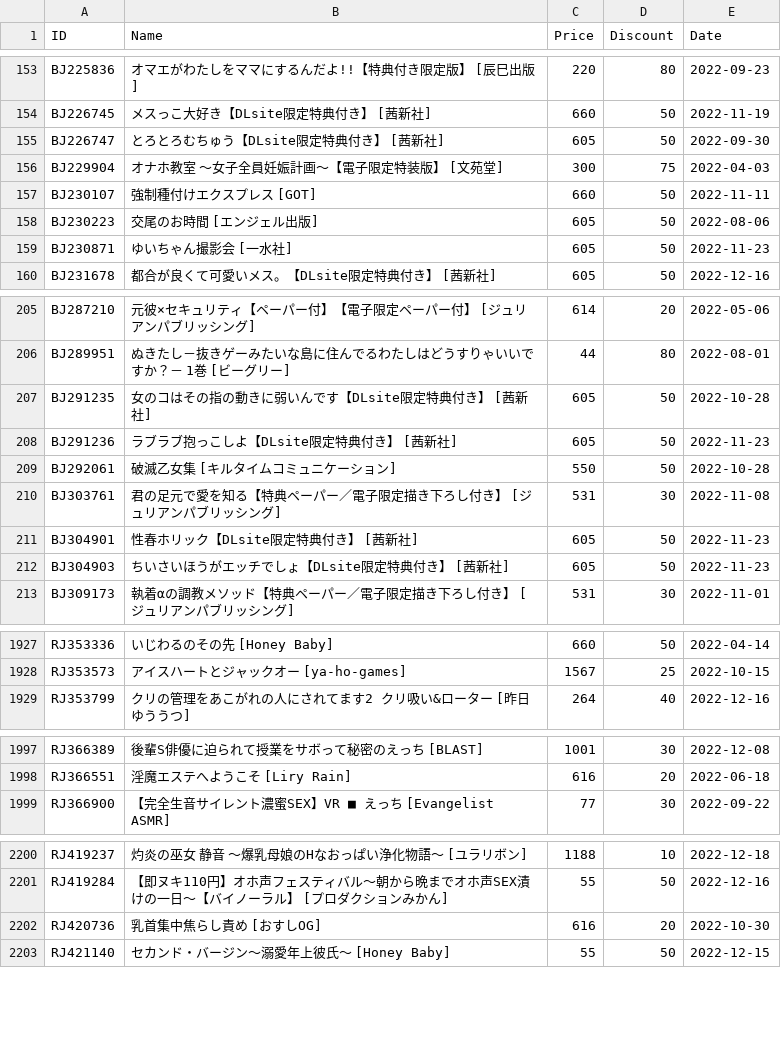
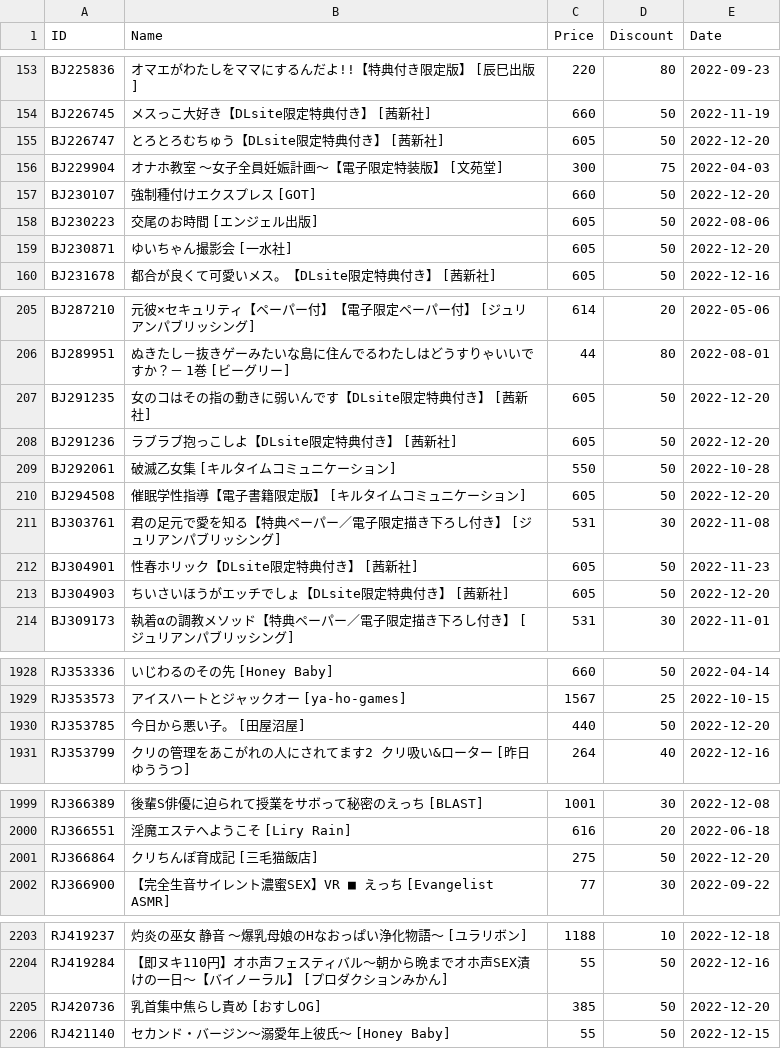
Before and after one commit to imba-tjd/DLWatcher, a CSV file: data.csv, drawn as a sheet; only a part is shown, gaps mark what is left out; the diff covers the shown part only.

```diff
--- a/data.csv
+++ b/data.csv
@@ -154,7 +154,7 @@ BJ225836,オマエがわたしをママにするんだよ!!【特典付き限定
 BJ226745,メスっこ大好き【DLsite限定特典付き】 [茜新社],660,50,2022-11-19
-BJ226747,とろとろむちゅう【DLsite限定特典付き】 [茜新社],605,50,2022-09-30
+BJ226747,とろとろむちゅう【DLsite限定特典付き】 [茜新社],605,50,2022-12-20
 BJ229904,オナホ教室 ～女子全員妊娠計画～【電子限定特装版】 [文苑堂],300,75,2022-04-03
-BJ230107,強制種付けエクスプレス [GOT],660,50,2022-11-11
+BJ230107,強制種付けエクスプレス [GOT],660,50,2022-12-20
 BJ230223,交尾のお時間 [エンジェル出版],605,50,2022-08-06
-BJ230871,ゆいちゃん撮影会 [一水社],605,50,2022-11-23
+BJ230871,ゆいちゃん撮影会 [一水社],605,50,2022-12-20
 BJ231678,都合が良くて可愛いメス。【DLsite限定特典付き】 [茜新社],605,50,2022-12-16
@@ -206,8 +206,9 @@ BJ287210,元彼×セキュリティ【ペーパー付】【電子限定ペーパ
 BJ289951,ぬきたし－抜きゲーみたいな島に住んでるわたしはどうすりゃいいですか？－ 1巻 [ビーグリー],44,80,2022-08-01
-BJ291235,女のコはその指の動きに弱いんです【DLsite限定特典付き】 [茜新社],605,50,2022-10-28
-BJ291236,ラブラブ抱っこしよ【DLsite限定特典付き】 [茜新社],605,50,2022-11-23
+BJ291235,女のコはその指の動きに弱いんです【DLsite限定特典付き】 [茜新社],605,50,2022-12-20
+BJ291236,ラブラブ抱っこしよ【DLsite限定特典付き】 [茜新社],605,50,2022-12-20
 BJ292061,破滅乙女集 [キルタイムコミュニケーション],550,50,2022-10-28
+BJ294508,催眠学性指導【電子書籍限定版】 [キルタイムコミュニケーション],605,50,2022-12-20
 BJ303761,君の足元で愛を知る【特典ペーパー／電子限定描き下ろし付き】 [ジュリアンパブリッシング],531,30,2022-11-08
 BJ304901,性春ホリック【DLsite限定特典付き】 [茜新社],605,50,2022-11-23
-BJ304903,ちいさいほうがエッチでしょ【DLsite限定特典付き】 [茜新社],605,50,2022-11-23
+BJ304903,ちいさいほうがエッチでしょ【DLsite限定特典付き】 [茜新社],605,50,2022-12-20
 BJ309173,執着αの調教メソッド【特典ペーパー／電子限定描き下ろし付き】 [ジュリアンパブリッシング],531,30,2022-11-01
@@ -1928,2 +1929,3 @@ RJ353336,いじわるのその先 [Honey Baby],660,50,2022-04-14
 RJ353573,アイスハートとジャックオー [ya-ho-games],1567,25,2022-10-15
+RJ353785,今日から悪い子。 [田屋沼屋],440,50,2022-12-20
 RJ353799,クリの管理をあこがれの人にされてます2 クリ吸い&ローター [昨日ゆううつ],264,40,2022-12-16
@@ -1998,2 +2000,3 @@ RJ366389,後輩S俳優に迫られて授業をサボって秘密のえっち [BL
 RJ366551,淫魔エステへようこそ [Liry Rain],616,20,2022-06-18
+RJ366864,クリちんぽ育成記 [三毛猫飯店],275,50,2022-12-20
 RJ366900,【完全生音サイレント濃蜜SEX】VR ■ えっち [Evangelist ASMR],77,30,2022-09-22
@@ -2201,3 +2204,3 @@ RJ419237,灼炎の巫女 静音 〜爆乳母娘のHなおっぱい浄化物語
 RJ419284,【即ヌキ110円】オホ声フェスティバル～朝から晩までオホ声SEX漬けの一日～【バイノーラル】 [プロダクションみかん],55,50,2022-12-16
-RJ420736,乳首集中焦らし責め [おすしOG],616,20,2022-10-30
+RJ420736,乳首集中焦らし責め [おすしOG],385,50,2022-12-20
 RJ421140,セカンド・バージン～溺愛年上彼氏～ [Honey Baby],55,50,2022-12-15
```
Also changed, not shown: 36 edited cells elsewhere in this file, 1 other file.
